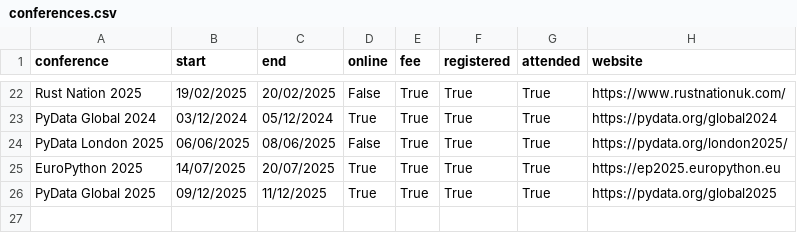
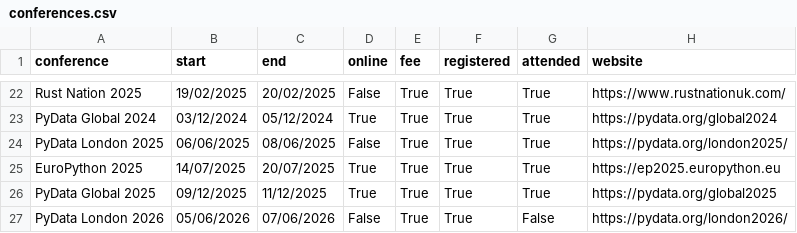
Before and after one commit to markgreene74/markgreene74, a CSV file: update_readme/data/conferences.csv, drawn as a sheet; only a part is shown, gaps mark what is left out.

Commit message:
Add PyData London 2026

```diff
--- a/update_readme/data/conferences.csv
+++ b/update_readme/data/conferences.csv
@@ -26 +26,2 @@
 "PyData Global 2025",09/12/2025,11/12/2025,True,True,True,True,"https://pydata.org/global2025"
+"PyData London 2026",05/06/2026,07/06/2026,False,True,True,False,"https://pydata.org/london2026/"
```
